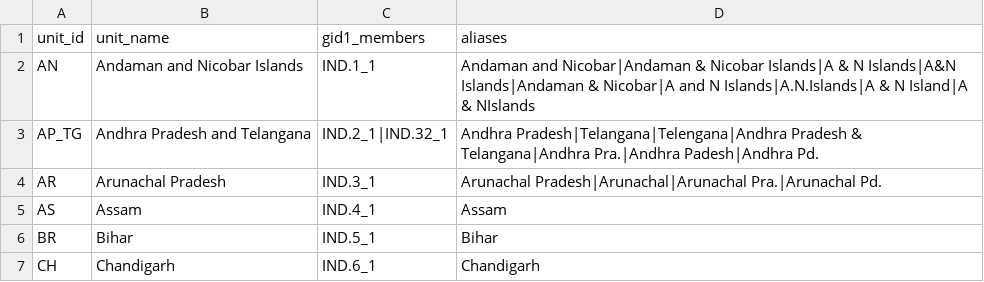
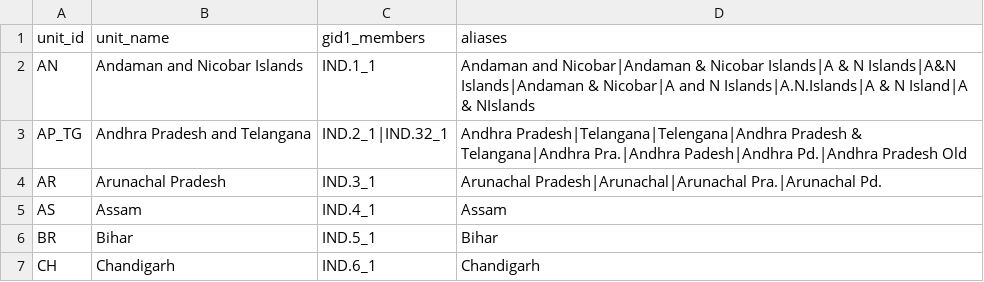
Before and after one commit to hssling/elnino-child-india, a CSV file: pipeline/reference/state_frame.csv, drawn as a sheet; only a part is shown.

```diff
--- a/pipeline/reference/state_frame.csv
+++ b/pipeline/reference/state_frame.csv
@@ -2,3 +2,3 @@ unit_id,unit_name,gid1_members,aliases
 AN,Andaman and Nicobar Islands,IND.1_1,Andaman and Nicobar|Andaman & Nicobar Islands|A & N Islands|A&N Islands|Andaman & Nicobar|A and N Islands|A.N.Islands|A & N Island|A & NIslands
-AP_TG,Andhra Pradesh and Telangana,IND.2_1|IND.32_1,Andhra Pradesh|Telangana|Telengana|Andhra Pradesh & Telangana|Andhra Pra.|Andhra Padesh|Andhra Pd.
+AP_TG,Andhra Pradesh and Telangana,IND.2_1|IND.32_1,Andhra Pradesh|Telangana|Telengana|Andhra Pradesh & Telangana|Andhra Pra.|Andhra Padesh|Andhra Pd.|Andhra Pradesh Old
 AR,Arunachal Pradesh,IND.3_1,Arunachal Pradesh|Arunachal|Arunachal Pra.|Arunachal Pd.
```
Also changed, not shown: data/derived/enso_annual.csv, data/derived/enso_episodes.csv, 10 other files.
